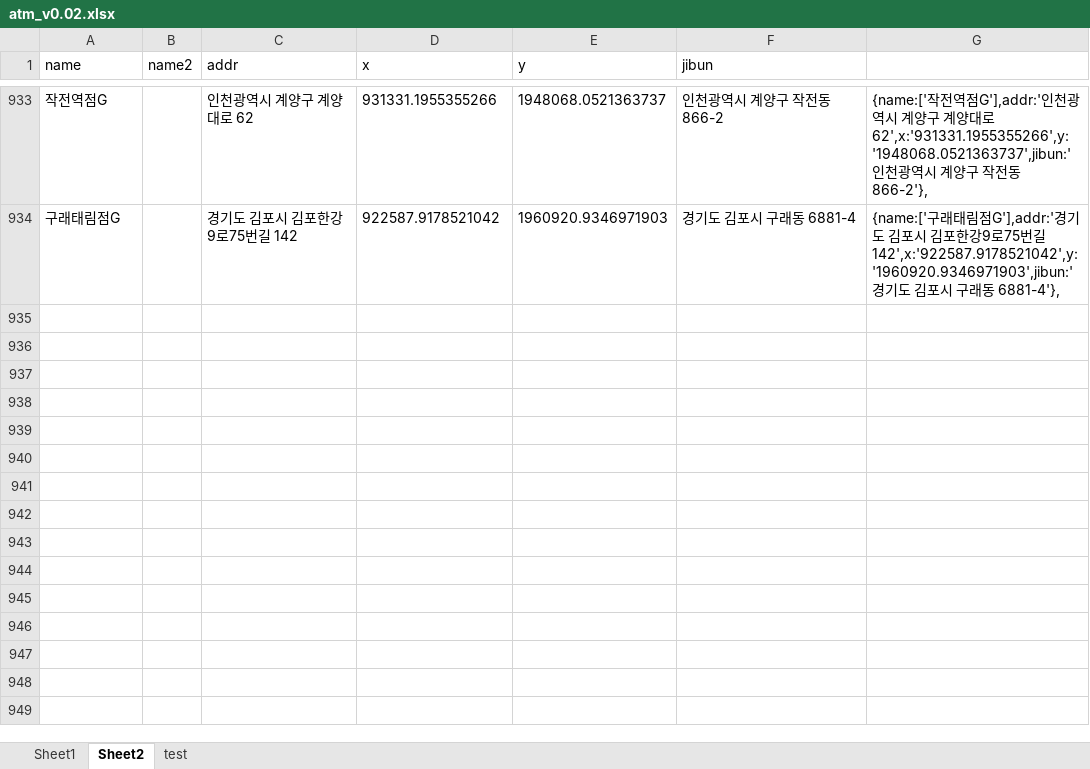
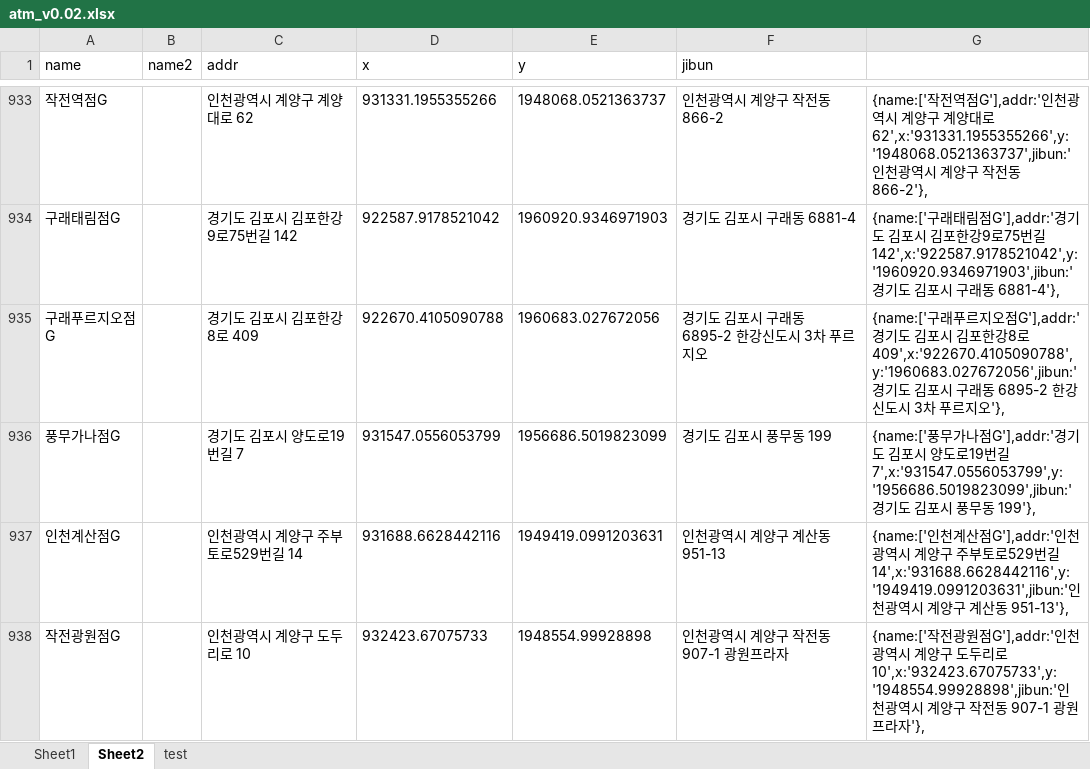
Before and after one commit to hyeokpark/atm, an Excel workbook: atm_v0.02.xlsx, sheet Sheet2, drawn as a sheet; only a part is shown, gaps mark what is left out; values as stored, in another font and other column widths than the file's, no borders; the diff names each change by its address in the sheet, - before the commit and + after, or states it on an @@ line.

```diff
--- a/atm_v0.02.xlsx (sheet Sheet2)
+++ b/atm_v0.02.xlsx (sheet Sheet2)
+row 935: 구래푸르지오점G |  | 경기도 김포시 김포한강8로 409 | 922670.4105090788 | 1960683.027672056 | 경기도 김포시 구래동 6895-2 한강신도시 3차 푸르지오 | {name:['구래푸르지오점G'],addr:'경기도 김포시 김포한강8로 409',x:'922670.4105090788',y:'1960683.027672056',jibun:'경기도 김포시 구래동 6895-2 한강신도시 3차 푸르지오'},
+row 936: 풍무가나점G |  | 경기도 김포시 양도로19번길 7 | 931547.0556053799 | 1956686.5019823099 | 경기도 김포시 풍무동 199 | {name:['풍무가나점G'],addr:'경기도 김포시 양도로19번길 7',x:'931547.0556053799',y:'1956686.5019823099',jibun:'경기도 김포시 풍무동 199'},
+row 937: 인천계산점G |  | 인천광역시 계양구 주부토로529번길 14 | 931688.6628442116 | 1949419.0991203631 | 인천광역시 계양구 계산동 951-13 | {name:['인천계산점G'],addr:'인천광역시 계양구 주부토로529번길 14',x:'931688.6628442116',y:'1949419.0991203631',jibun:'인천광역시 계양구 계산동 951-13'},
+row 938: 작전광원점G |  | 인천광역시 계양구 도두리로 10 | 932423.67075733 | 1948554.99928898 | 인천광역시 계양구 작전동 907-1 광원프라자 | {name:['작전광원점G'],addr:'인천광역시 계양구 도두리로 10',x:'932423.67075733',y:'1948554.99928898',jibun:'인천광역시 계양구 작전동 907-1 광원프라자'},
```
Also changed, not shown: 1 other file.
